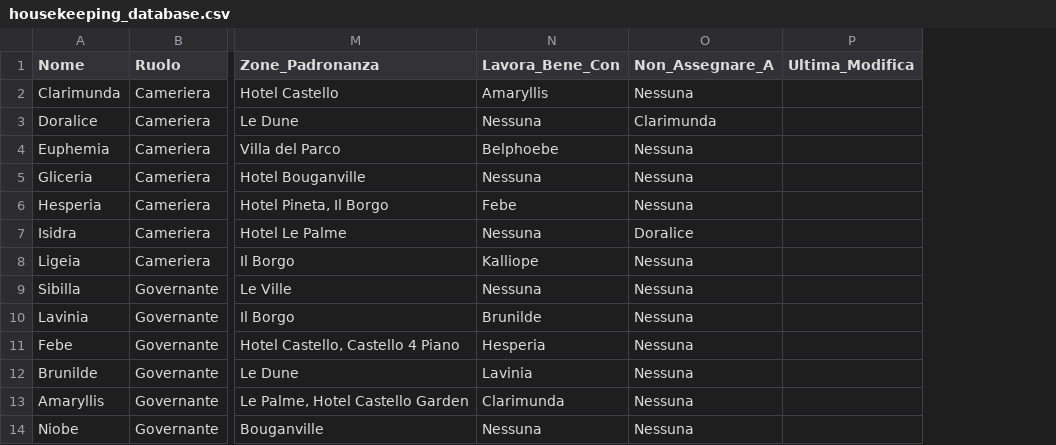
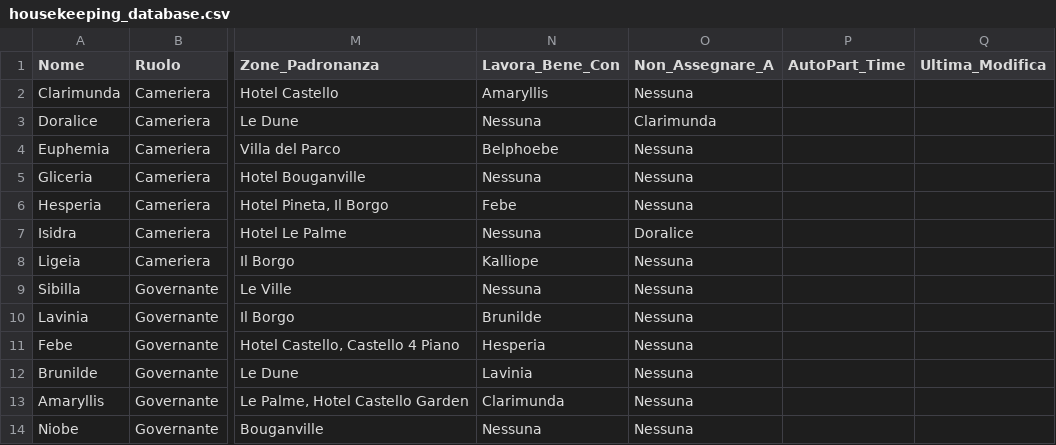
Before and after one commit to boo99ooq/forte-village-housekeeping, a CSV file: housekeeping_database.csv, drawn as a sheet; only a part is shown, gaps mark what is left out; the diff names each change by its address in the sheet, - before the commit and + after, or states it on an @@ line.

Commit message:
Update housekeeping_database.csv

```diff
--- a/housekeeping_database.csv
+++ b/housekeeping_database.csv
+column P (AutoPart_Time), empty
```
